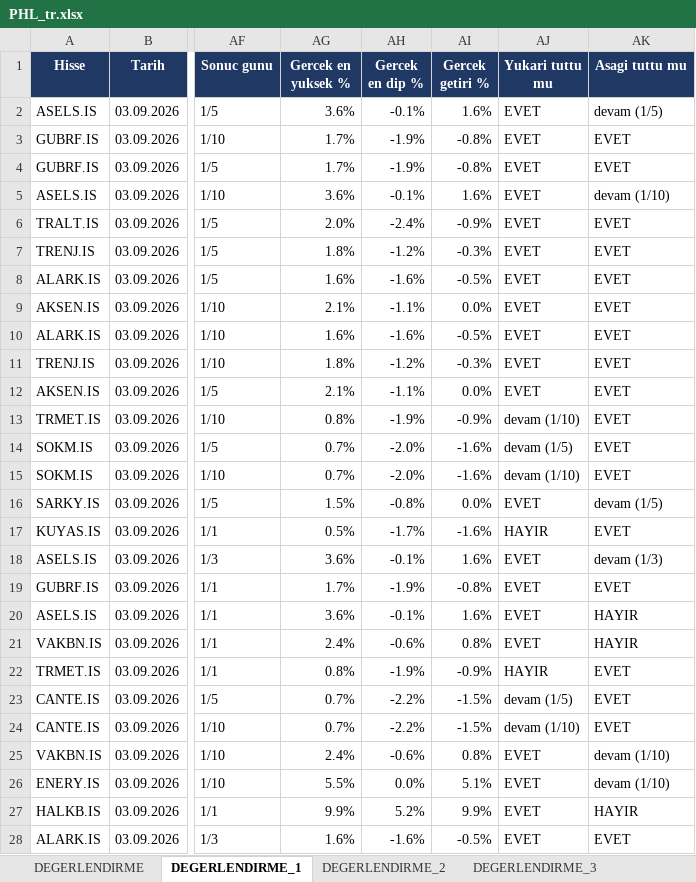
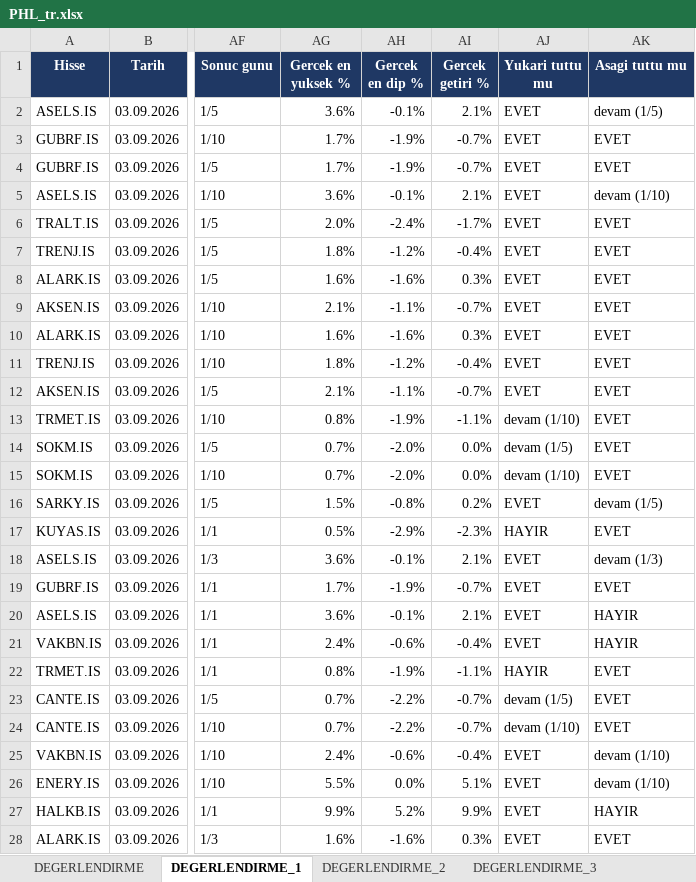
Before and after one commit to serkanche/portfoy, an Excel workbook: PHL_tr.xlsx, sheet DEGERLENDIRME_1, drawn as a sheet; only a part is shown, gaps mark what is left out; values as stored, in another font and other column widths than the file's, no borders; conditional formats not drawn; the diff covers the shown part only; the diff names each change by its address in the sheet, - before the commit and + after, or states it on an @@ line.

```diff
--- a/PHL_tr.xlsx (sheet DEGERLENDIRME_1)
+++ b/PHL_tr.xlsx (sheet DEGERLENDIRME_1)
-AI2 (Gercek getiri %): 1.6%
+AI2 (Gercek getiri %): 2.1%
-AI3:AI4 (Gercek getiri %): -0.8%
+AI3:AI4 (Gercek getiri %): -0.7%
-AI5 (Gercek getiri %): 1.6%
+AI5 (Gercek getiri %): 2.1%
-AI6 (Gercek getiri %): -0.9%
+AI6 (Gercek getiri %): -1.7%
-AI7 (Gercek getiri %): -0.3%
+AI7 (Gercek getiri %): -0.4%
-AI8 (Gercek getiri %): -0.5%
+AI8 (Gercek getiri %): 0.3%
-AI9 (Gercek getiri %): 0.0%
+AI9 (Gercek getiri %): -0.7%
-AI10 (Gercek getiri %): -0.5%
+AI10 (Gercek getiri %): 0.3%
-AI11 (Gercek getiri %): -0.3%
+AI11 (Gercek getiri %): -0.4%
-AI12 (Gercek getiri %): 0.0%
+AI12 (Gercek getiri %): -0.7%
-AI13 (Gercek getiri %): -0.9%
+AI13 (Gercek getiri %): -1.1%
-AI14:AI15 (Gercek getiri %): -1.6%
+AI14:AI15 (Gercek getiri %): 0.0%
-AI16 (Gercek getiri %): 0.0%
+AI16 (Gercek getiri %): 0.2%
-AH17 (Gercek en dip %): -1.7%
+AH17 (Gercek en dip %): -2.9%
-AI17 (Gercek getiri %): -1.6%
+AI17 (Gercek getiri %): -2.3%
-AI18 (Gercek getiri %): 1.6%
+AI18 (Gercek getiri %): 2.1%
-AI19 (Gercek getiri %): -0.8%
+AI19 (Gercek getiri %): -0.7%
-AI20 (Gercek getiri %): 1.6%
+AI20 (Gercek getiri %): 2.1%
-AI21 (Gercek getiri %): 0.8%
+AI21 (Gercek getiri %): -0.4%
-AI22 (Gercek getiri %): -0.9%
+AI22 (Gercek getiri %): -1.1%
-AI23:AI24 (Gercek getiri %): -1.5%
+AI23:AI24 (Gercek getiri %): -0.7%
-AI25 (Gercek getiri %): 0.8%
+AI25 (Gercek getiri %): -0.4%
-AI28 (Gercek getiri %): -0.5%
+AI28 (Gercek getiri %): 0.3%
```
Also changed, not shown: 354 edited cells elsewhere in this sheet, sheet DEGERLENDIRME, sheet DEGERLENDIRME_2, sheet DEGERLENDIRME_3, sheet DEGERLENDIRME_5.
